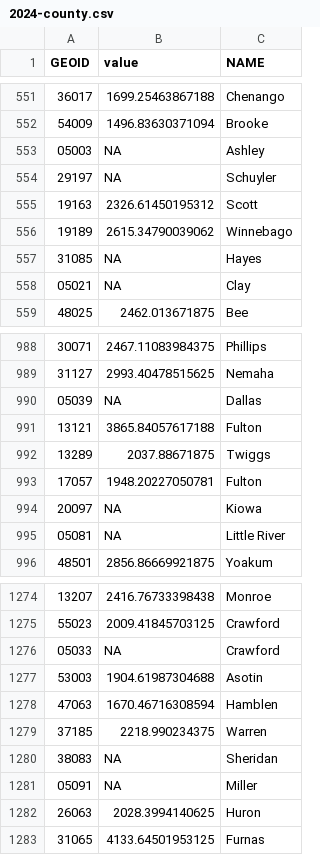
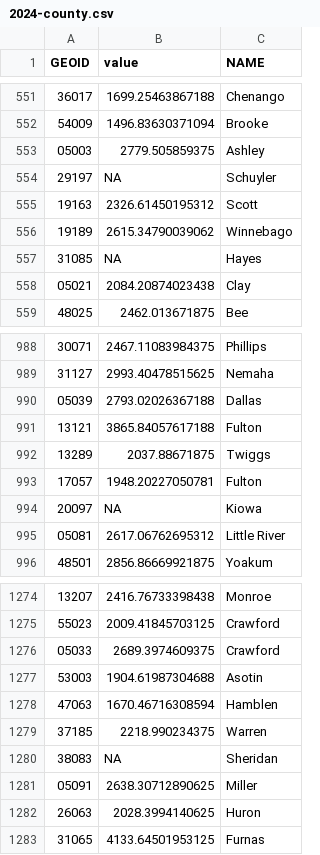
Before and after one commit to joshboyd7/test123, a CSV file: data/2024-county.csv, drawn as a sheet; only a part is shown, gaps mark what is left out; the diff covers the shown part only.

```diff
--- a/data/2024-county.csv
+++ b/data/2024-county.csv
@@ -552,3 +552,3 @@
 "54009",1496.83630371094,"Brooke"
-"05003",NA,"Ashley"
+"05003",2779.505859375,"Ashley"
 "29197",NA,"Schuyler"
@@ -557,3 +557,3 @@
 "31085",NA,"Hayes"
-"05021",NA,"Clay"
+"05021",2084.20874023438,"Clay"
 "48025",2462.013671875,"Bee"
@@ -989,3 +989,3 @@
 "31127",2993.40478515625,"Nemaha"
-"05039",NA,"Dallas"
+"05039",2793.02026367188,"Dallas"
 "13121",3865.84057617188,"Fulton"
@@ -994,3 +994,3 @@
 "20097",NA,"Kiowa"
-"05081",NA,"Little River"
+"05081",2617.06762695312,"Little River"
 "48501",2856.86669921875,"Yoakum"
@@ -1275,3 +1275,3 @@
 "55023",2009.41845703125,"Crawford"
-"05033",NA,"Crawford"
+"05033",2689.3974609375,"Crawford"
 "53003",1904.61987304688,"Asotin"
@@ -1280,3 +1280,3 @@
 "38083",NA,"Sheridan"
-"05091",NA,"Miller"
+"05091",2638.30712890625,"Miller"
 "26063",2028.3994140625,"Huron"
```
Also changed, not shown: 42 edited cells elsewhere in this file, 2 other files.
